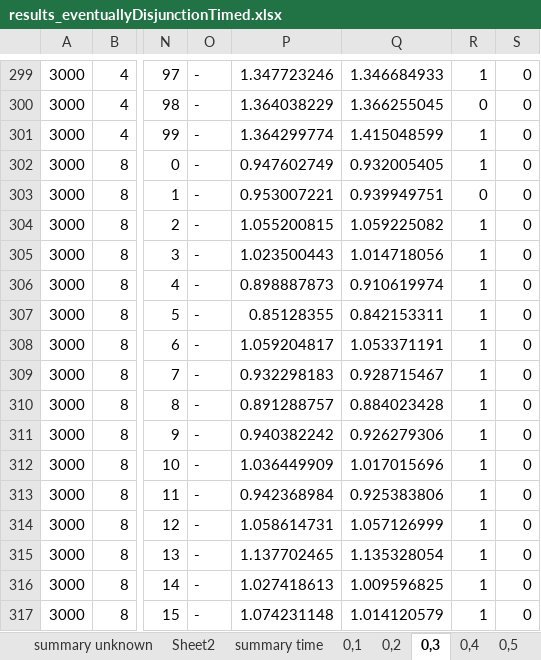
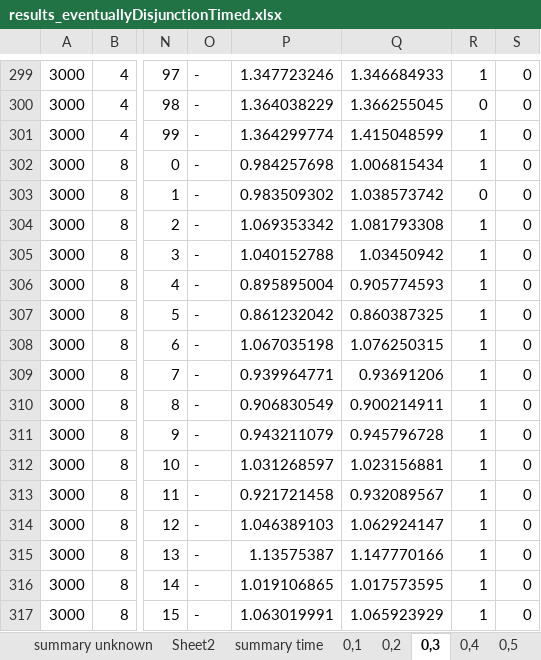
Before and after one commit to egesarac/distributed-monitoring, an Excel workbook: results/results_eventuallyDisjunctionTimed.xlsx, sheet 0,3, drawn as a sheet; only a part is shown, gaps mark what is left out; values as stored, in another font and other column widths than the file's, no borders; the diff covers the shown part only; the diff names each change by its address in the sheet, - before the commit and + after, or states it on an @@ line.

```diff
--- a/results/results_eventuallyDisjunctionTimed.xlsx (sheet 0,3)
+++ b/results/results_eventuallyDisjunctionTimed.xlsx (sheet 0,3)
-P302: 0.947602749
+P302: 0.984257698
-Q302: 0.932005405
+Q302: 1.006815434
-P303: 0.953007221
+P303: 0.983509302
-Q303: 0.939949751
+Q303: 1.038573742
-P304: 1.055200815
+P304: 1.069353342
-Q304: 1.059225082
+Q304: 1.081793308
-P305: 1.023500443
+P305: 1.040152788
-Q305: 1.014718056
+Q305: 1.03450942
-P306: 0.898887873
+P306: 0.895895004
-Q306: 0.910619974
+Q306: 0.905774593
-P307: 0.85128355
+P307: 0.861232042
-Q307: 0.842153311
+Q307: 0.860387325
-P308: 1.059204817
+P308: 1.067035198
-Q308: 1.053371191
+Q308: 1.076250315
-P309: 0.932298183
+P309: 0.939964771
-Q309: 0.928715467
+Q309: 0.93691206
-P310: 0.891288757
+P310: 0.906830549
-Q310: 0.884023428
+Q310: 0.900214911
-P311: 0.940382242
+P311: 0.943211079
-Q311: 0.926279306
+Q311: 0.945796728
-P312: 1.036449909
+P312: 1.031268597
-Q312: 1.017015696
+Q312: 1.023156881
-P313: 0.942368984
+P313: 0.921721458
-Q313: 0.925383806
+Q313: 0.932089567
-P314: 1.058614731
+P314: 1.046389103
-Q314: 1.057126999
+Q314: 1.062924147
-P315: 1.137702465
+P315: 1.13575387
-Q315: 1.135328054
+Q315: 1.147770166
-P316: 1.027418613
+P316: 1.019106865
-Q316: 1.009596825
+Q316: 1.017573595
-P317: 1.074231148
+P317: 1.063019991
-Q317: 1.014120579
+Q317: 1.065923929
```
Also changed, not shown: 830 edited cells elsewhere in this sheet, sheet 0,1, sheet 0,2, sheet 0,4, sheet summary unknown, 3 other files.
